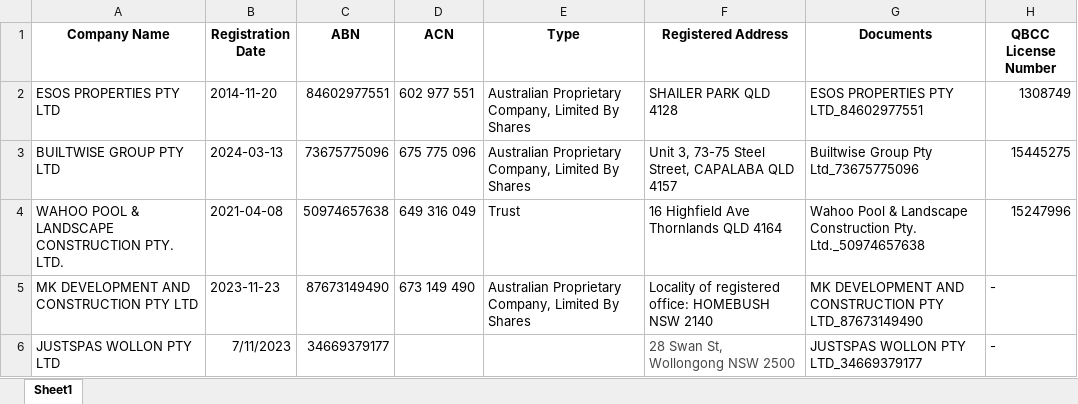
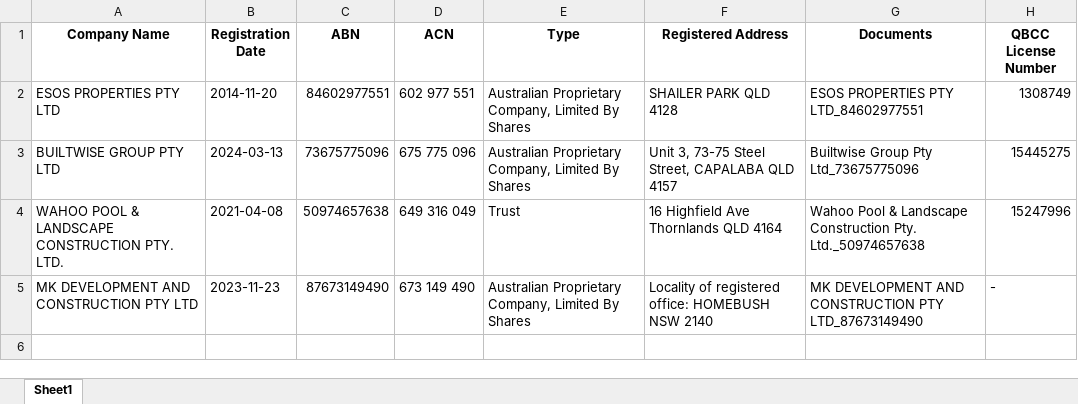
Before and after one commit to GaziOgutcu/MKPD-CMS-1, an Excel workbook: CompanyData.xlsx, sheet Sheet1, drawn as a sheet; values as stored, in another font and other column widths than the file's, no borders; the diff names each change by its address in the sheet, - before the commit and + after, or states it on an @@ line.

Commit message:
asd

```diff
--- a/CompanyData.xlsx (sheet Sheet1)
+++ b/CompanyData.xlsx (sheet Sheet1)
-row 6: JUSTSPAS WOLLON PTY LTD | 7/11/2023 | 34669379177 |  |  | 28 Swan St, Wollongong NSW 2500 | JUSTSPAS WOLLON PTY LTD_34669379177 | -
```
